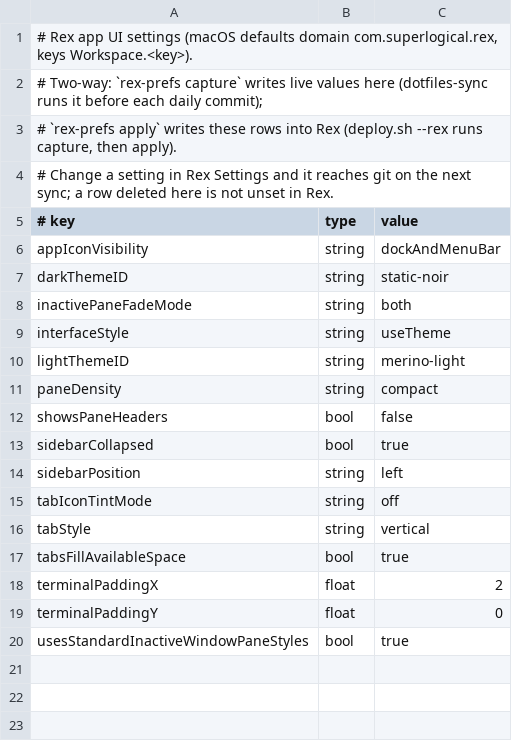
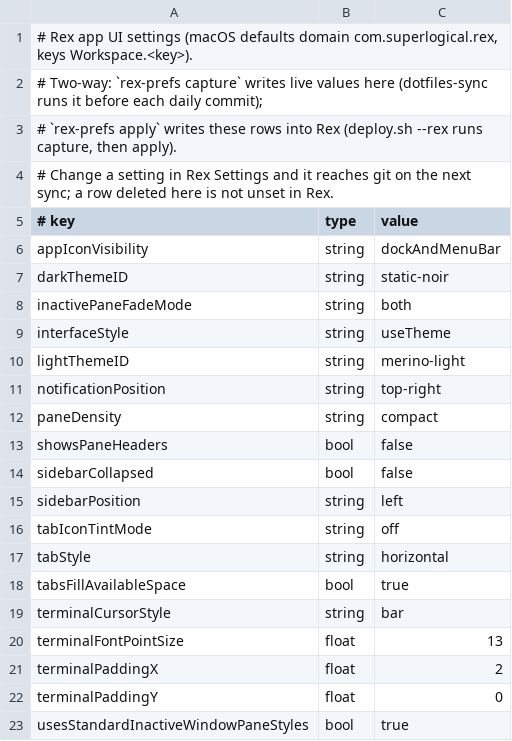
Before and after one commit to yulonglin/dotfiles, a TSV file: config/rex/ui-prefs.tsv, drawn as a sheet.

```diff
--- a/config/rex/ui-prefs.tsv
+++ b/config/rex/ui-prefs.tsv
@@ -10,9 +10,12 @@ interfaceStyle	string	useTheme
 lightThemeID	string	merino-light
+notificationPosition	string	top-right
 paneDensity	string	compact
 showsPaneHeaders	bool	false
-sidebarCollapsed	bool	true
+sidebarCollapsed	bool	false
 sidebarPosition	string	left
 tabIconTintMode	string	off
-tabStyle	string	vertical
+tabStyle	string	horizontal
 tabsFillAvailableSpace	bool	true
+terminalCursorStyle	string	bar
+terminalFontPointSize	float	13
 terminalPaddingX	float	2
```
Also changed, not shown: 3 other files.
